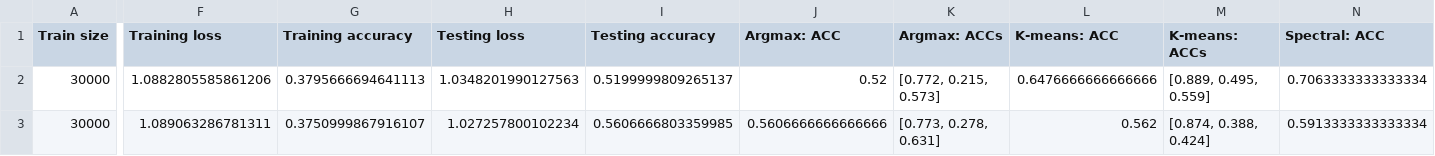
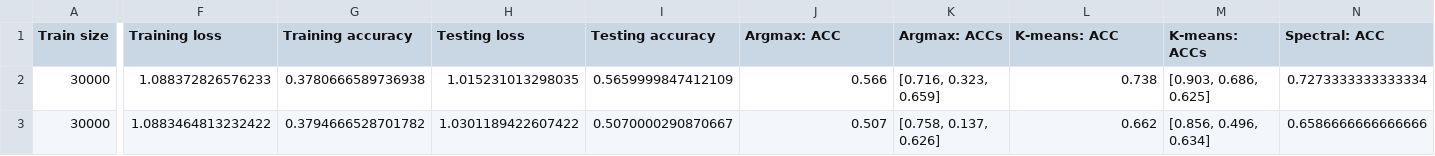
Before and after one commit to r10222035/CWoLa, a CSV file: multi-class_CWoLa_training_results.csv, drawn as a sheet; only a part is shown, gaps mark what is left out; the diff covers the shown part only; the diff names each change by its address in the sheet, - before the commit and + after, or states it on an @@ line.

```diff
--- a/multi-class_CWoLa_training_results.csv
+++ b/multi-class_CWoLa_training_results.csv
-F2 (Training loss): 1.0882805585861206
+F2 (Training loss): 1.088372826576233
-G2 (Training accuracy): 0.3795666694641113
+G2 (Training accuracy): 0.3780666589736938
-H2 (Testing loss): 1.0348201990127563
+H2 (Testing loss): 1.015231013298035
-I2 (Testing accuracy): 0.5199999809265137
+I2 (Testing accuracy): 0.5659999847412109
-J2 (Argmax: ACC): 0.52
+J2 (Argmax: ACC): 0.566
-K2 (Argmax: ACCs): [0.772, 0.215, 0.573]
+K2 (Argmax: ACCs): [0.716, 0.323, 0.659]
-L2 (K-means: ACC): 0.6476666666666666
+L2 (K-means: ACC): 0.738
-M2 (K-means: ACCs): [0.889, 0.495, 0.559]
+M2 (K-means: ACCs): [0.903, 0.686, 0.625]
-N2 (Spectral: ACC): 0.7063333333333334
+N2 (Spectral: ACC): 0.7273333333333334
-F3 (Training loss): 1.089063286781311
+F3 (Training loss): 1.0883464813232422
-G3 (Training accuracy): 0.3750999867916107
+G3 (Training accuracy): 0.3794666528701782
-H3 (Testing loss): 1.027257800102234
+H3 (Testing loss): 1.0301189422607422
-I3 (Testing accuracy): 0.5606666803359985
+I3 (Testing accuracy): 0.5070000290870667
-J3 (Argmax: ACC): 0.5606666666666666
+J3 (Argmax: ACC): 0.507
-K3 (Argmax: ACCs): [0.773, 0.278, 0.631]
+K3 (Argmax: ACCs): [0.758, 0.137, 0.626]
-L3 (K-means: ACC): 0.562
+L3 (K-means: ACC): 0.662
-M3 (K-means: ACCs): [0.874, 0.388, 0.424]
+M3 (K-means: ACCs): [0.856, 0.496, 0.634]
-N3 (Spectral: ACC): 0.5913333333333334
+N3 (Spectral: ACC): 0.6586666666666666
```
Also changed, not shown: 102 edited cells elsewhere in this file, 6 other files.
